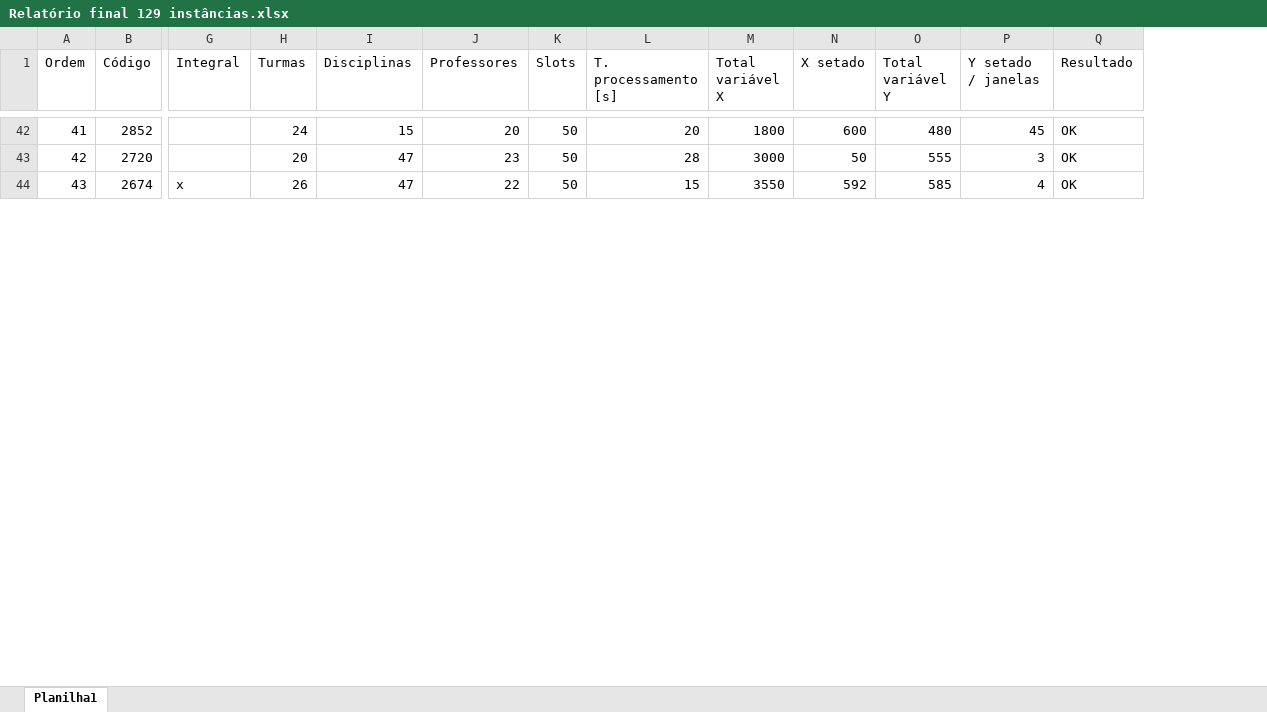
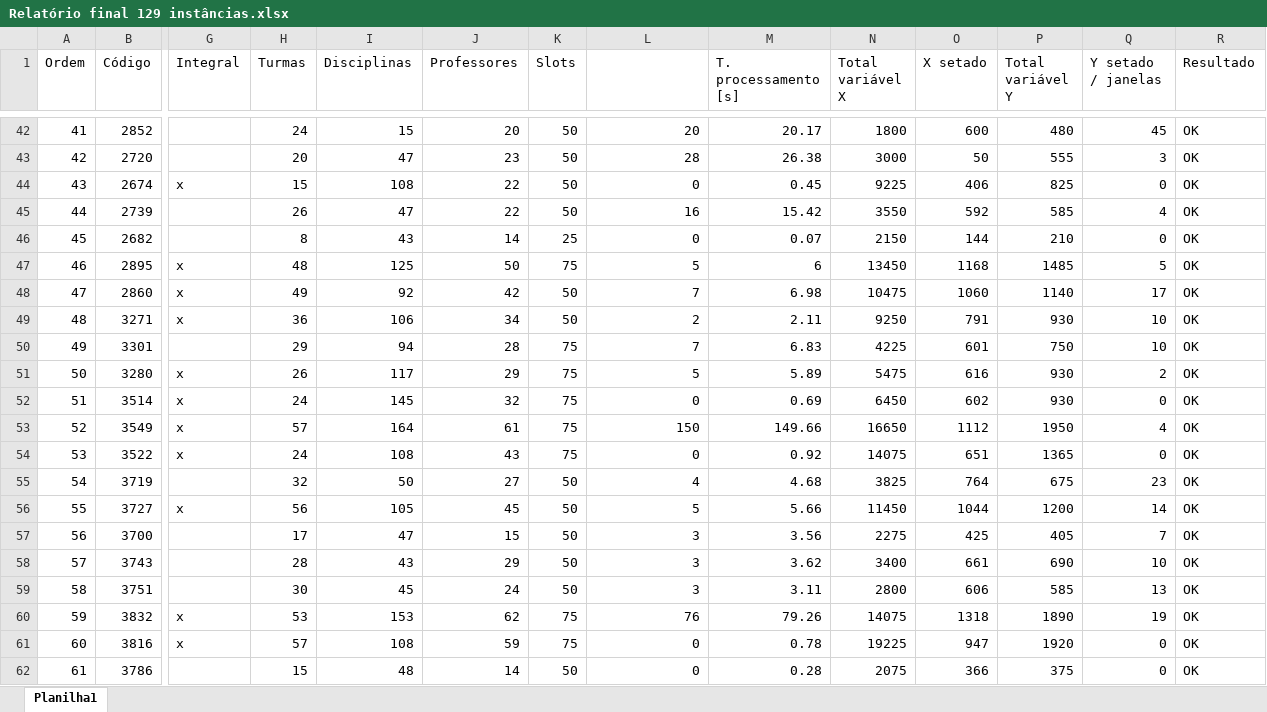
Before and after one commit to EdmilsonDomingues/TCC_Edmilson-Domingues, an Excel workbook: Relatório final 129 instâncias.xlsx, sheet Planilha1, drawn as a sheet; only a part is shown, gaps mark what is left out; values as stored, in another font and other column widths than the file's, no borders; addresses are those after the commit; rows hold the shown columns only; the diff covers the shown part only; the diff names each change by its address in the sheet, - before the commit and + after, or states it on an @@ line.

Commit message:
Implementação de arquivo com 129 instâncias escolares (cont.)

```diff
--- a/Relatório final 129 instâncias.xlsx (sheet Planilha1)
+++ b/Relatório final 129 instâncias.xlsx (sheet Planilha1)
+column M (T. processamento [s]), rows 42-44: 20.17 | 26.38 | 0.45
-L1: T. processamento [s]
+L1: (empty)
-H44 (Turmas): 26
+H44 (Turmas): 15
-I44 (Disciplinas): 47
+I44 (Disciplinas): 108
-L44: 15
+L44: 0
-N44 (Total variável X): 3550
+N44 (Total variável X): 9225
-O44 (X setado): 592
+O44 (X setado): 406
-P44 (Total variável Y): 585
+P44 (Total variável Y): 825
-Q44 (Y setado / janelas): 4
+Q44 (Y setado / janelas): 0
+row 45: 44 | 2739 |  | 26 | 47 | 22 | 50 | 16 | 15.42 | 3550 | 592 | 585 | 4 | OK
+row 46: 45 | 2682 |  | 8 | 43 | 14 | 25 | 0 | 0.07 | 2150 | 144 | 210 | 0 | OK
+row 47: 46 | 2895 | x | 48 | 125 | 50 | 75 | 5 | 6 | 13450 | 1168 | 1485 | 5 | OK
+row 48: 47 | 2860 | x | 49 | 92 | 42 | 50 | 7 | 6.98 | 10475 | 1060 | 1140 | 17 | OK
+row 49: 48 | 3271 | x | 36 | 106 | 34 | 50 | 2 | 2.11 | 9250 | 791 | 930 | 10 | OK
+row 50: 49 | 3301 |  | 29 | 94 | 28 | 75 | 7 | 6.83 | 4225 | 601 | 750 | 10 | OK
+row 51: 50 | 3280 | x | 26 | 117 | 29 | 75 | 5 | 5.89 | 5475 | 616 | 930 | 2 | OK
+row 52: 51 | 3514 | x | 24 | 145 | 32 | 75 | 0 | 0.69 | 6450 | 602 | 930 | 0 | OK
+row 53: 52 | 3549 | x | 57 | 164 | 61 | 75 | 150 | 149.66 | 16650 | 1112 | 1950 | 4 | OK
+row 54: 53 | 3522 | x | 24 | 108 | 43 | 75 | 0 | 0.92 | 14075 | 651 | 1365 | 0 | OK
+row 55: 54 | 3719 |  | 32 | 50 | 27 | 50 | 4 | 4.68 | 3825 | 764 | 675 | 23 | OK
+row 56: 55 | 3727 | x | 56 | 105 | 45 | 50 | 5 | 5.66 | 11450 | 1044 | 1200 | 14 | OK
+row 57: 56 | 3700 |  | 17 | 47 | 15 | 50 | 3 | 3.56 | 2275 | 425 | 405 | 7 | OK
+row 58: 57 | 3743 |  | 28 | 43 | 29 | 50 | 3 | 3.62 | 3400 | 661 | 690 | 10 | OK
+row 59: 58 | 3751 |  | 30 | 45 | 24 | 50 | 3 | 3.11 | 2800 | 606 | 585 | 13 | OK
+row 60: 59 | 3832 | x | 53 | 153 | 62 | 75 | 76 | 79.26 | 14075 | 1318 | 1890 | 19 | OK
+row 61: 60 | 3816 | x | 57 | 108 | 59 | 75 | 0 | 0.78 | 19225 | 947 | 1920 | 0 | OK
+row 62: 61 | 3786 |  | 15 | 48 | 14 | 50 | 0 | 0.28 | 2075 | 366 | 375 | 0 | OK
```
Also changed, not shown: 20 added rows, 1 removed row, 5 edited cells and row numbers in column A elsewhere in this sheet, 2 other files.
